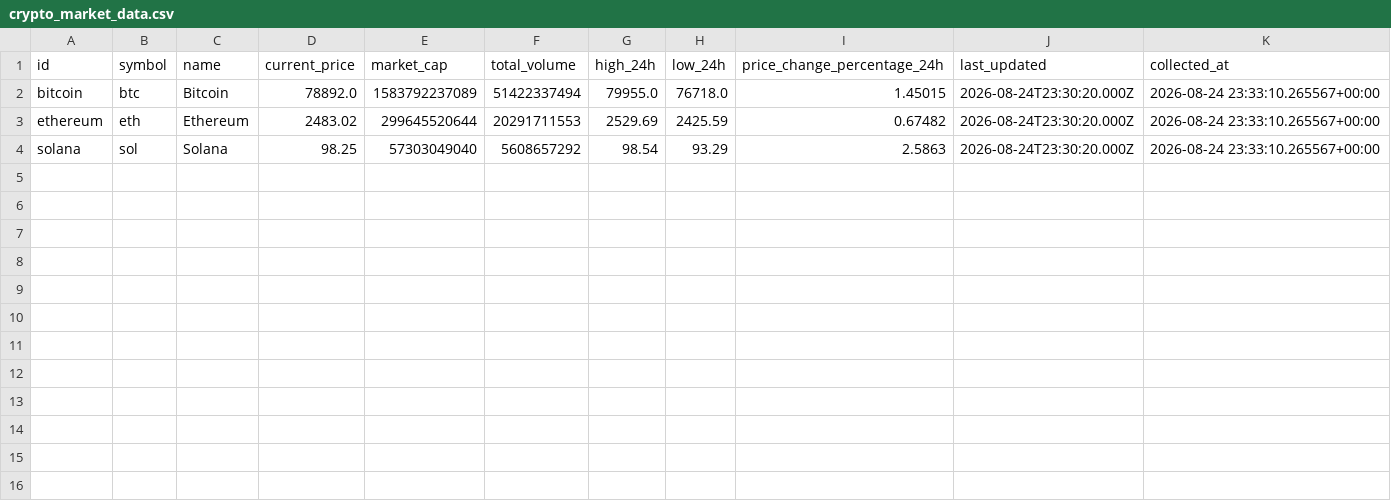
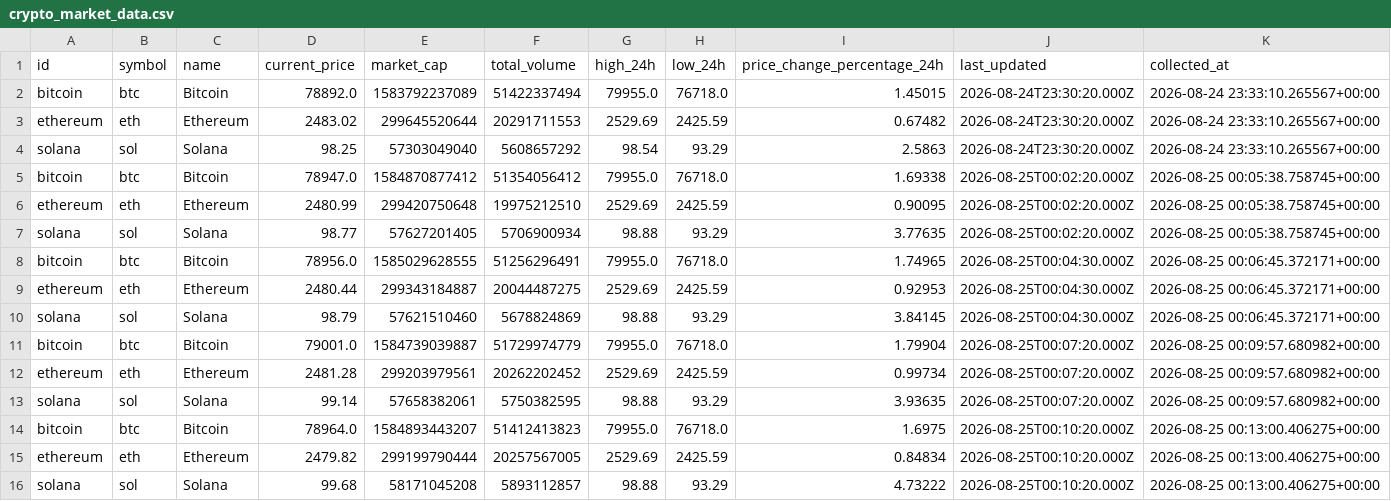
Before and after one commit to zia-da-13/live-crypto-data-pipeline, a CSV file: data/crypto_market_data.csv, drawn as a sheet.

```diff
--- a/data/crypto_market_data.csv
+++ b/data/crypto_market_data.csv
@@ -4 +4,13 @@ ethereum,eth,Ethereum,2483.02,299645520644,20291711553,2529.69,2425.59,0.67482,2
 solana,sol,Solana,98.25,57303049040,5608657292,98.54,93.29,2.5863,2026-08-24T23:30:20.000Z,2026-08-24 23:33:10.265567+00:00
+bitcoin,btc,Bitcoin,78947.0,1584870877412,51354056412,79955.0,76718.0,1.69338,2026-08-25T00:02:20.000Z,2026-08-25 00:05:38.758745+00:00
+ethereum,eth,Ethereum,2480.99,299420750648,19975212510,2529.69,2425.59,0.90095,2026-08-25T00:02:20.000Z,2026-08-25 00:05:38.758745+00:00
+solana,sol,Solana,98.77,57627201405,5706900934,98.88,93.29,3.77635,2026-08-25T00:02:20.000Z,2026-08-25 00:05:38.758745+00:00
+bitcoin,btc,Bitcoin,78956.0,1585029628555,51256296491,79955.0,76718.0,1.74965,2026-08-25T00:04:30.000Z,2026-08-25 00:06:45.372171+00:00
+ethereum,eth,Ethereum,2480.44,299343184887,20044487275,2529.69,2425.59,0.92953,2026-08-25T00:04:30.000Z,2026-08-25 00:06:45.372171+00:00
+solana,sol,Solana,98.79,57621510460,5678824869,98.88,93.29,3.84145,2026-08-25T00:04:30.000Z,2026-08-25 00:06:45.372171+00:00
+bitcoin,btc,Bitcoin,79001.0,1584739039887,51729974779,79955.0,76718.0,1.79904,2026-08-25T00:07:20.000Z,2026-08-25 00:09:57.680982+00:00
+ethereum,eth,Ethereum,2481.28,299203979561,20262202452,2529.69,2425.59,0.99734,2026-08-25T00:07:20.000Z,2026-08-25 00:09:57.680982+00:00
+solana,sol,Solana,99.14,57658382061,5750382595,98.88,93.29,3.93635,2026-08-25T00:07:20.000Z,2026-08-25 00:09:57.680982+00:00
+bitcoin,btc,Bitcoin,78964.0,1584893443207,51412413823,79955.0,76718.0,1.6975,2026-08-25T00:10:20.000Z,2026-08-25 00:13:00.406275+00:00
+ethereum,eth,Ethereum,2479.82,299199790444,20257567005,2529.69,2425.59,0.84834,2026-08-25T00:10:20.000Z,2026-08-25 00:13:00.406275+00:00
+solana,sol,Solana,99.68,58171045208,5893112857,98.88,93.29,4.73222,2026-08-25T00:10:20.000Z,2026-08-25 00:13:00.406275+00:00
```
Also changed, not shown: 3 other files.
